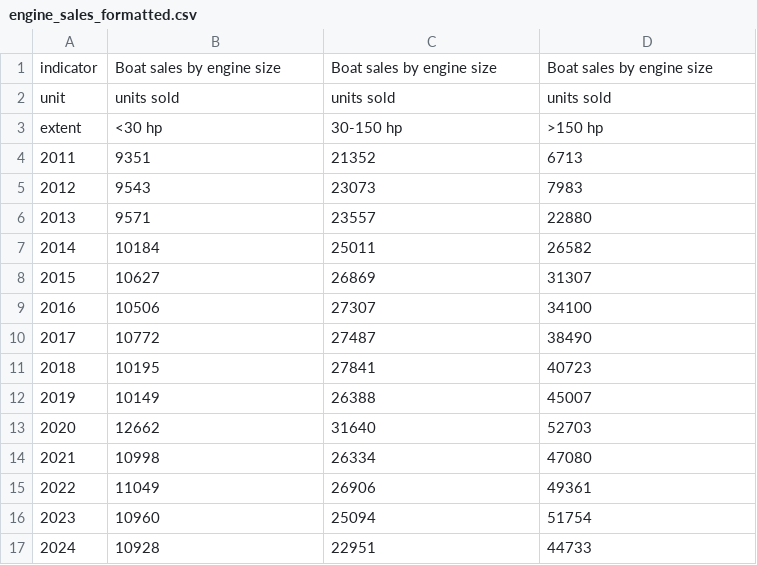
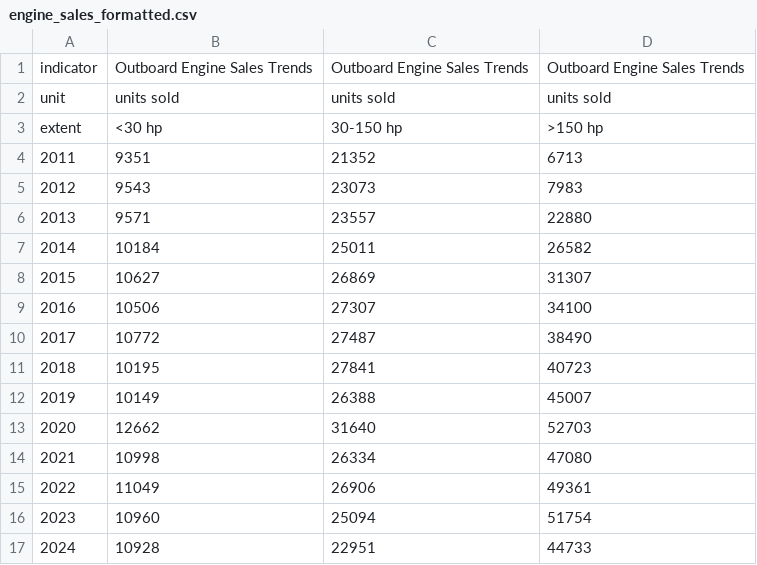
Before and after one commit to Gulf-IEA/Gulf-ESR, a CSV file: data/formatted/formatted_csvs/engine_sales_formatted.csv, drawn as a sheet.

Commit message:
finalized engine sales indicator and updated lock file

```diff
--- a/data/formatted/formatted_csvs/engine_sales_formatted.csv
+++ b/data/formatted/formatted_csvs/engine_sales_formatted.csv
@@ -1,2 +1,2 @@
-"indicator","Boat sales by engine size","Boat sales by engine size","Boat sales by engine size"
+"indicator","Outboard Engine Sales Trends","Outboard Engine Sales Trends","Outboard Engine Sales Trends"
 "unit","units sold","units sold","units sold"
```
Also changed, not shown: 4 other files.
